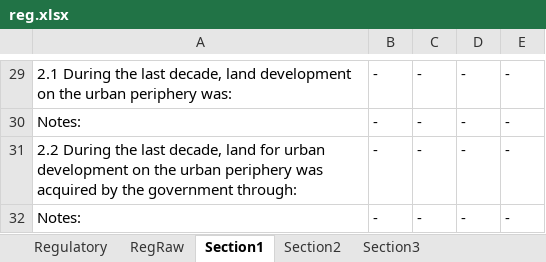
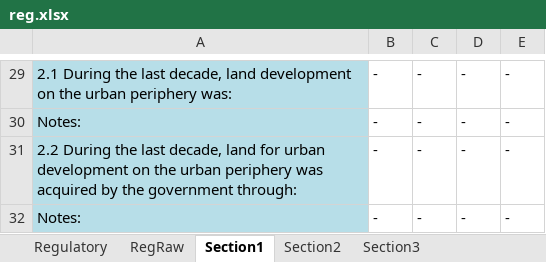
Before and after one commit to Narasimman/UrbanExpansion, an Excel workbook: surveydata/reg.xlsx, sheet Section1, drawn as a sheet; only a part is shown, gaps mark what is left out; values as stored, in another font and other column widths than the file's, no borders; the diff covers the shown part only; the diff names each change by its address in the sheet, - before the commit and + after, or states it on an @@ line.

```diff
--- a/surveydata/reg.xlsx (sheet Section1)
+++ b/surveydata/reg.xlsx (sheet Section1)
-A29:A32 fill: none
+A29:A32 fill: #B7DEE8
```
Also changed, not shown: 1 added row, 1 removed row and cell formats elsewhere in this sheet, sheet Regulatory, hidden cells, surveydata/aff.xlsx, 4 other files.
